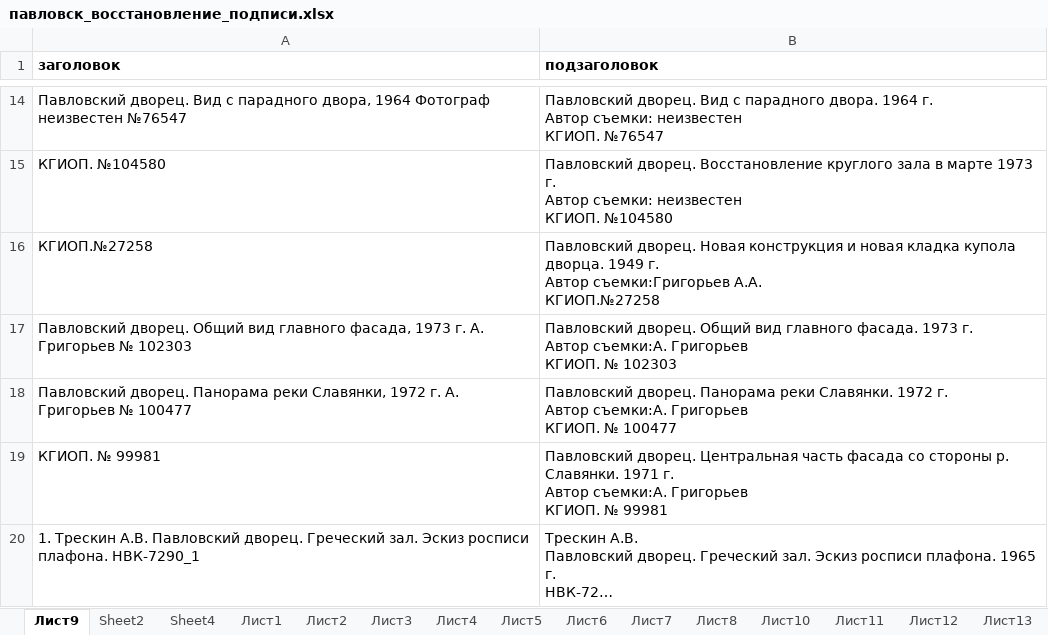
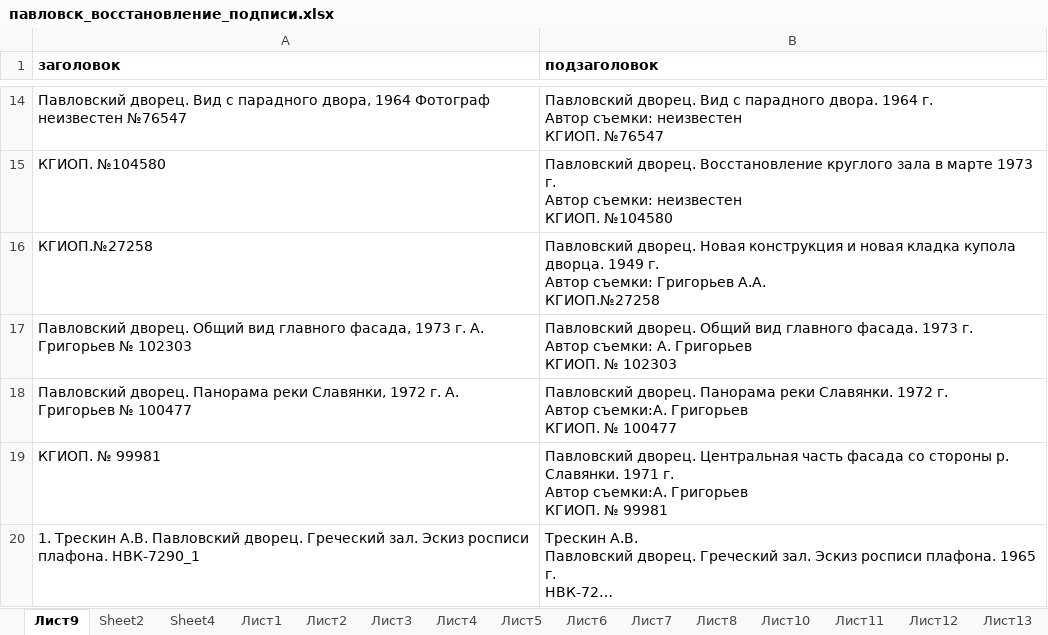
Before and after one commit to LordOfTheDepth/Peterhoff, an Excel workbook: Unsorted/Павловск/восстановление/павловск_восстановление_подписи.xlsx, sheet Лист9, drawn as a sheet; only a part is shown, gaps mark what is left out; long unchanged cells end in …; values as stored, in another font and other column widths than the file's, no borders; ↵ is a line break in a cell; the diff names each change by its address in the sheet, - before the commit and + after, or states it on an @@ line.

```diff
--- a/Unsorted/Павловск/восстановление/павловск_восстановление_подписи.xlsx (sheet Лист9)
+++ b/Unsorted/Павловск/восстановление/павловск_восстановление_подписи.xlsx (sheet Лист9)
-B16 (подзаголовок): …г. ↵ Автор съемки:Григорьев А.А. ↵ КГИОП.№27258
+B16 (подзаголовок): …г. ↵ Автор съемки: Григорьев А.А. ↵ КГИОП.№27258
-B17 (подзаголовок): …г. ↵ Автор съемки:А. Григорьев ↵ КГИОП.…
+B17 (подзаголовок): …г. ↵ Автор съемки: А. Григорьев ↵ КГИОП.…
```
Also changed, not shown: 12 other files.
